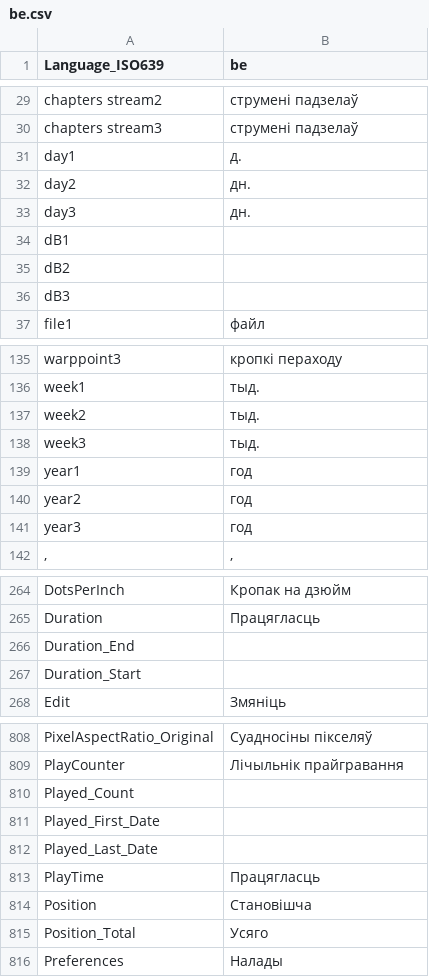
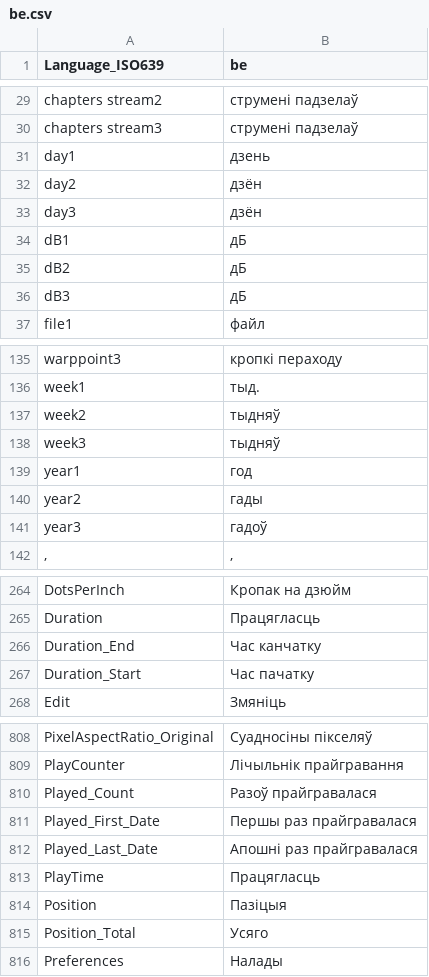
Before and after one commit to MediaArea/MediaInfo, a CSV file: Source/Ressource/Plugin/Language/be.csv, drawn as a sheet; only a part is shown, gaps mark what is left out; the diff covers the shown part only.

```diff
--- a/Source/Ressource/Plugin/Language/be.csv
+++ b/Source/Ressource/Plugin/Language/be.csv
@@ -30,8 +30,8 @@
  chapters stream3; струмені падзелаў
- day1; д.
- day2; дн.
- day3; дн.
- dB1
- dB2
- dB3
+ day1; дзень
+ day2; дзён
+ day3; дзён
+ dB1; дБ
+ dB2; дБ
+ dB3; дБ
  file1; файл
@@ -136,7 +136,7 @@
  week1; тыд.
- week2; тыд.
- week3; тыд.
+ week2; тыдняў
+ week3; тыдняў
  year1; год
- year2; год
- year3; год
+ year2; гады
+ year3; гадоў
 , ;,
@@ -265,4 +265,4 @@ DotsPerInch;Кропак на дзюйм
 Duration;Працягласць
-Duration_End
-Duration_Start
+Duration_End;Час канчатку
+Duration_Start;Час пачатку
 Edit;Змяніць
@@ -809,7 +809,7 @@ PixelAspectRatio_Original;Суадносіны пікселяў
 PlayCounter;Лічыльнік прайгравання
-Played_Count
-Played_First_Date
-Played_Last_Date
+Played_Count;Разоў прайгравалася
+Played_First_Date;Першы раз прайгравалася
+Played_Last_Date;Апошні раз прайгравалася
 PlayTime;Працягласць
-Position;Становішча
+Position;Пазіцыя
 Position_Total;Усяго
```
Also changed, not shown: 23 edited cells elsewhere in this file, Source/Ressource/Language.csv, Source/Ressource/Plugin/Language/ru.csv, 1 other file.
